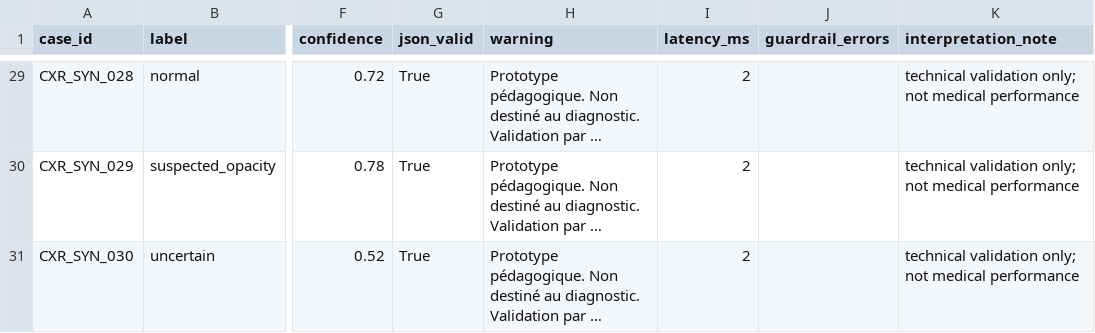
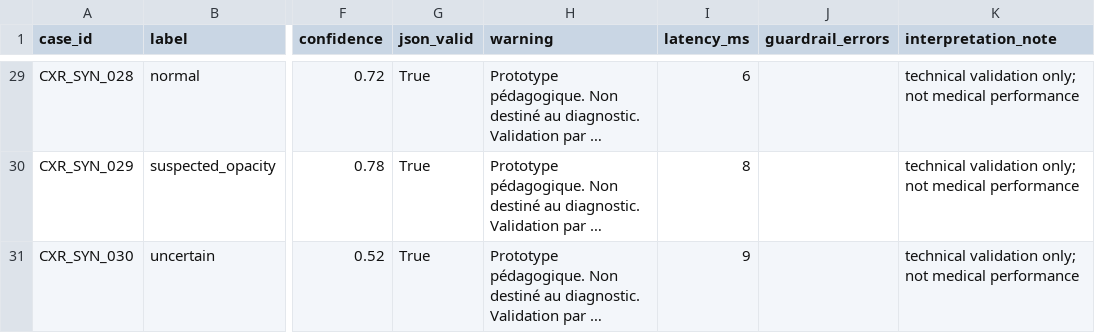
Before and after one commit to sarahyoussef33/ARVI-RX-DS07-D, a CSV file: outputs/baseline_predictions.csv, drawn as a sheet; only a part is shown, gaps mark what is left out; long unchanged cells end in …; the diff covers the shown part only; the diff names each change by its address in the sheet, - before the commit and + after, or states it on an @@ line.

```diff
--- a/outputs/baseline_predictions.csv
+++ b/outputs/baseline_predictions.csv
-I29 (latency_ms): 2
+I29 (latency_ms): 6
-I30 (latency_ms): 2
+I30 (latency_ms): 8
-I31 (latency_ms): 2
+I31 (latency_ms): 9
```
Also changed, not shown: 27 edited cells elsewhere in this file, outputs/before_after_summary.csv, outputs/improved_predictions.csv, 3 other files.
